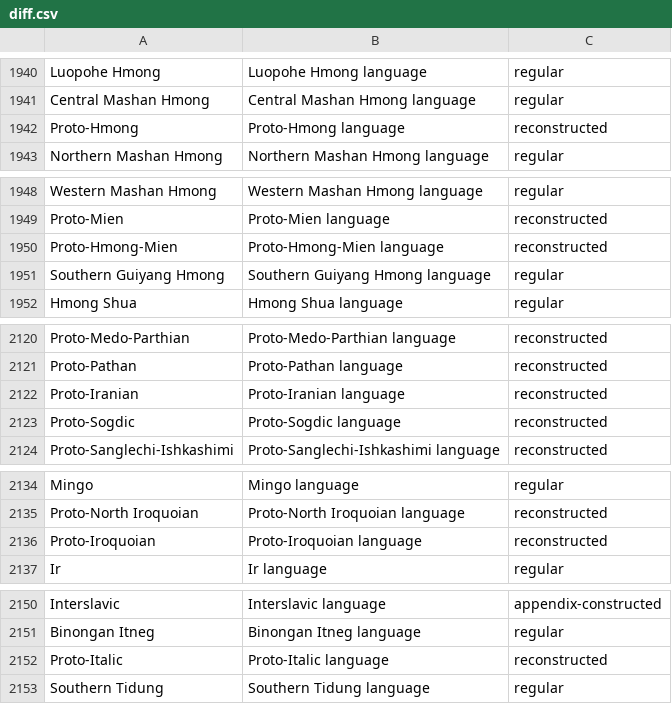
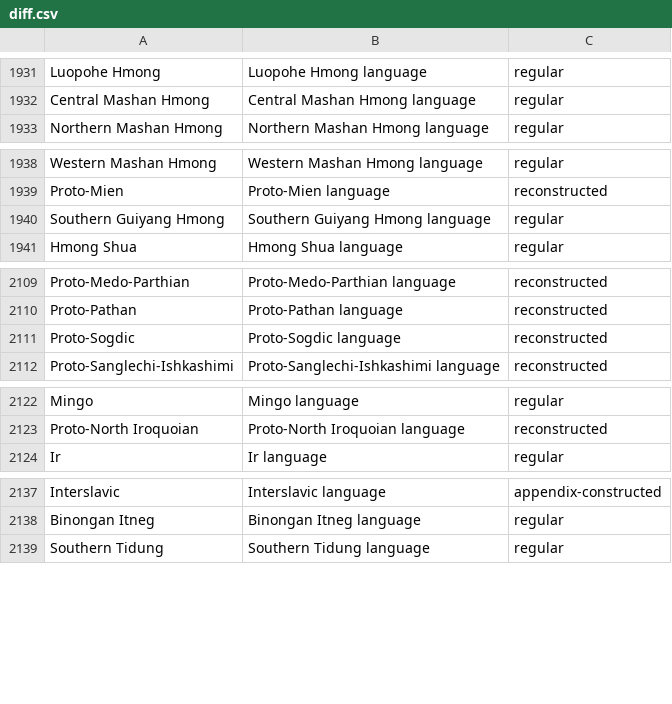
Before and after one commit to tesstris/etymaps, a CSV file: diff.csv, drawn as a sheet; only a part is shown, gaps mark what is left out; the diff covers the shown part only.

```diff
--- a/diff.csv
+++ b/diff.csv
@@ -1941,3 +1932,2 @@ Luopohe Hmong,Luopohe Hmong language,regular
 Central Mashan Hmong,Central Mashan Hmong language,regular
-Proto-Hmong,Proto-Hmong language,reconstructed
 Northern Mashan Hmong,Northern Mashan Hmong language,regular
@@ -1949,3 +1939,2 @@ Western Mashan Hmong,Western Mashan Hmong language,regular
 Proto-Mien,Proto-Mien language,reconstructed
-Proto-Hmong-Mien,Proto-Hmong-Mien language,reconstructed
 Southern Guiyang Hmong,Southern Guiyang Hmong language,regular
@@ -2121,3 +2110,2 @@ Proto-Medo-Parthian,Proto-Medo-Parthian language,reconstructed
 Proto-Pathan,Proto-Pathan language,reconstructed
-Proto-Iranian,Proto-Iranian language,reconstructed
 Proto-Sogdic,Proto-Sogdic language,reconstructed
@@ -2135,3 +2123,2 @@ Mingo,Mingo language,regular
 Proto-North Iroquoian,Proto-North Iroquoian language,reconstructed
-Proto-Iroquoian,Proto-Iroquoian language,reconstructed
 Ir,Ir language,regular
@@ -2151,3 +2138,2 @@ Interslavic,Interslavic language,appendix-constructed
 Binongan Itneg,Binongan Itneg language,regular
-Proto-Italic,Proto-Italic language,reconstructed
 Southern Tidung,Southern Tidung language,regular
```
Also changed, not shown: 26 removed rows elsewhere in this file, language_coords.csv.
